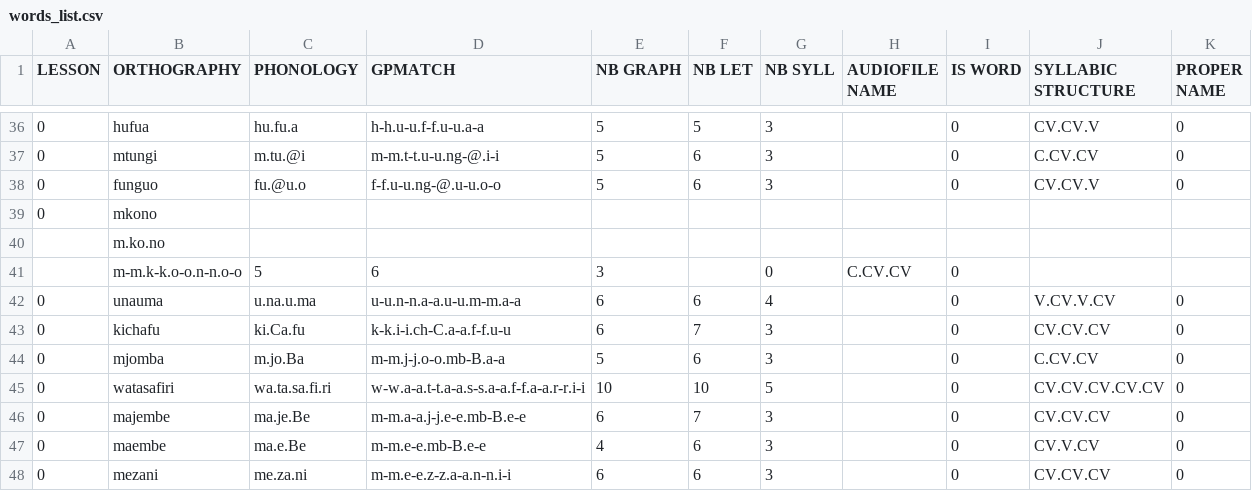
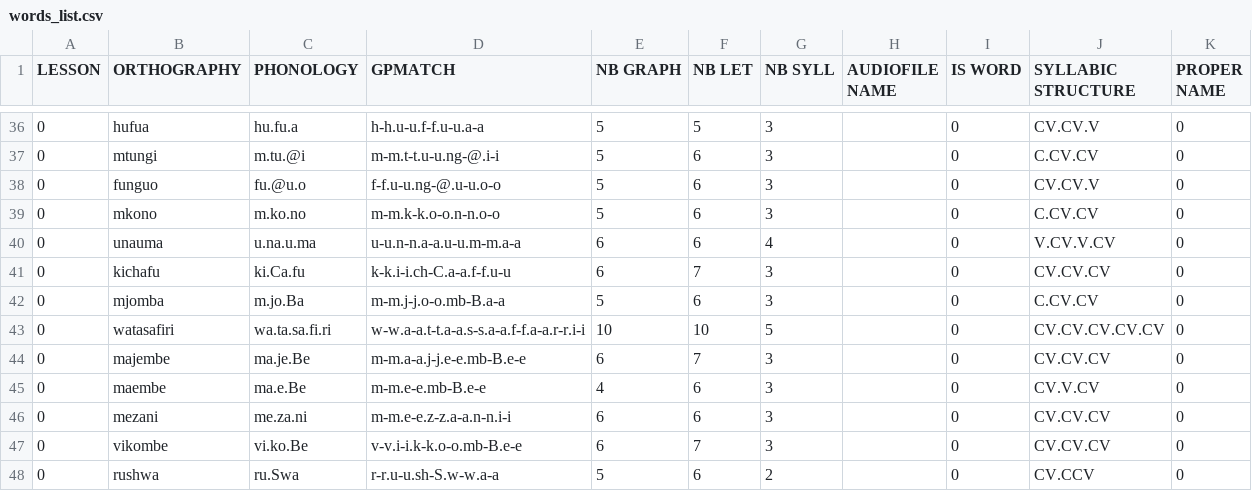
Before and after one commit to Manzalab/kalulu_v1, a CSV file: app/modules/language/assets/data/swahili/words_list.csv, drawn as a sheet; only a part is shown, gaps mark what is left out; the shorter side is filled out with more unchanged rows.

Commit message:
fixes words_list.csv

```diff
--- a/app/modules/language/assets/data/swahili/words_list.csv
+++ b/app/modules/language/assets/data/swahili/words_list.csv
@@ -38,5 +38,3 @@ LESSON;ORTHOGRAPHY;PHONOLOGY;GPMATCH;NB GRAPH;NB LET;NB SYLL;AUDIOFILE NAME;IS W
 0;funguo;fu.@u.o;f-f.u-u.ng-@.u-u.o-o;5;6;3;;0;CV.CV.V;0
-0;mkono
-;m.ko.no
-;m-m.k-k.o-o.n-n.o-o;5;6;3;;0;C.CV.CV;0
+0;mkono;m.ko.no;m-m.k-k.o-o.n-n.o-o;5;6;3;;0;C.CV.CV;0
 0;unauma;u.na.u.ma;u-u.n-n.a-a.u-u.m-m.a-a;6;6;4;;0;V.CV.V.CV;0
```
